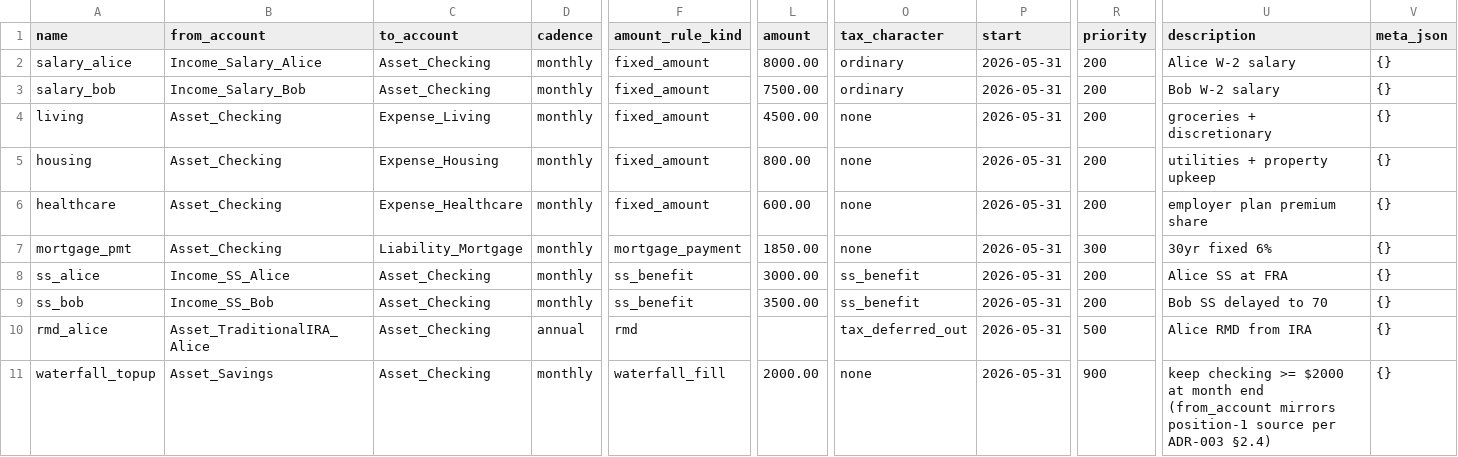
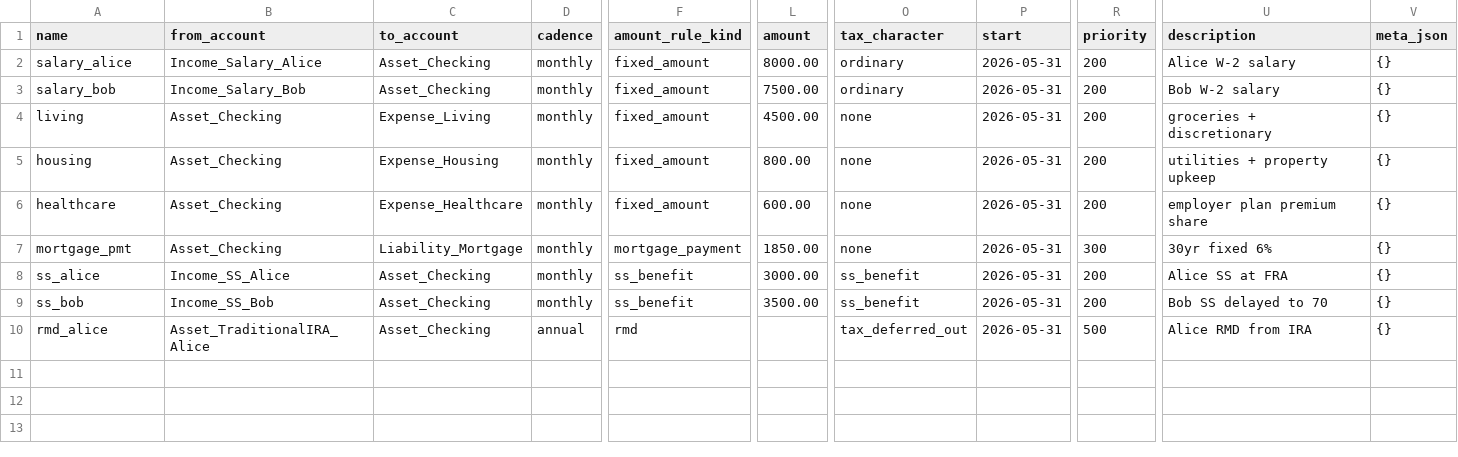
Before and after one commit to BobKerns/analysis, a CSV file: prototype_data/scenarios/retire_alice/scheduled.csv, drawn as a sheet; only a part is shown, gaps mark what is left out; rows hold the shown columns only; the diff names each change by its address in the sheet, - before the commit and + after, or states it on an @@ line.

Commit message:
Refactor account management and introduce chain-based liquidity handling
- Removed unused amount rule kinds and adjusted related logic.
- Added new tax treatment mappings for withdrawal tax characters.
- Introduced minimum and maximum balance management for accounts with refill and overflow chains.
- Updated database schema to include new chain and chain_steps tables for liquidity management.
- Modified account CSV templates to include new fields for minimum balance, refill chain, maximum balance, and overflow chain.
- Removed obsolete waterfall_sources CSV and related test data.
- Updated tests to reflect changes in account management and liquidity handling, including new tests for chain drawing behavior and withdrawal tax character logic.
- Ensured that scenarios correctly handle the new account structure and validate against missing refill chains.

```diff
--- a/prototype_data/scenarios/retire_alice/scheduled.csv
+++ b/prototype_data/scenarios/retire_alice/scheduled.csv
-row 11: waterfall_topup | Asset_Savings | Asset_Checking | monthly | waterfall_fill | 2000.00 | none | 2026-05-31 | 900 | keep checking >= $2000 at month end (from_account mirrors position-1 source per ADR-003 §2.4) | {}
```
Also changed, not shown: prototype_data/scenarios/retire_alice/accounts.csv, 19 other files.
